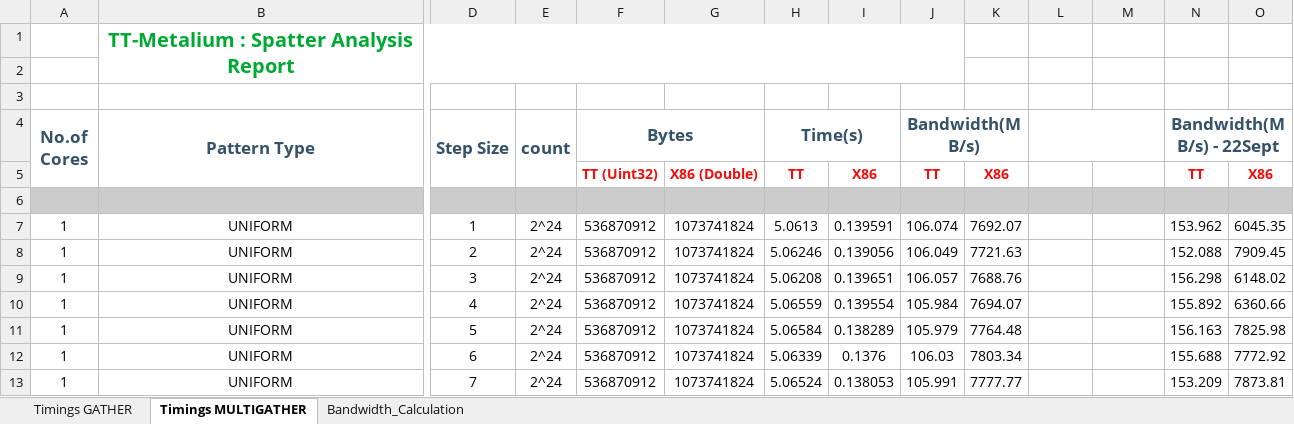
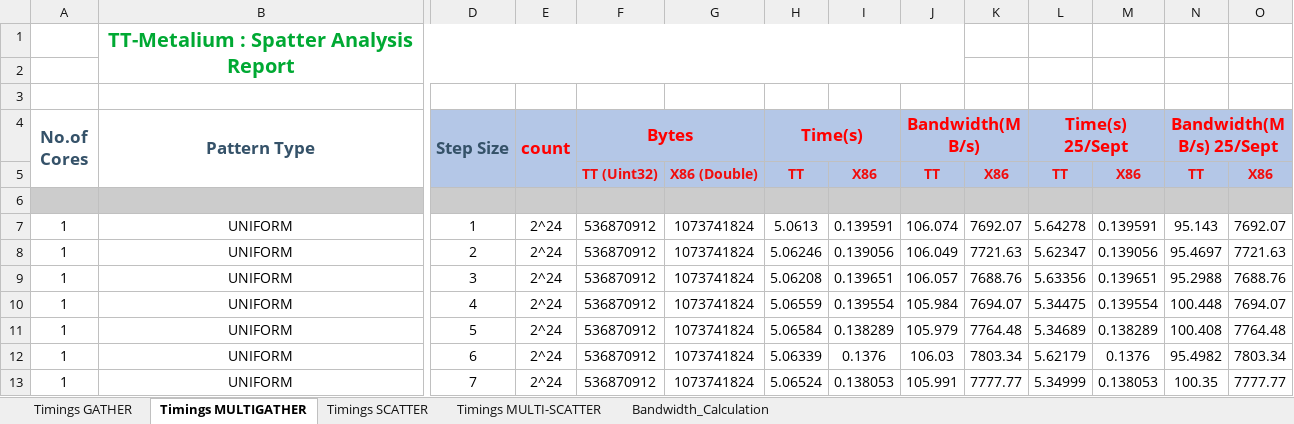
Before and after one commit to srikanthcalligo/spatter, an Excel workbook: Test_Reports/TT_SAR.xlsx, sheet Timings MULTIGATHER, drawn as a sheet; only a part is shown, gaps mark what is left out; values as stored, in another font and other column widths than the file's, no borders; the diff covers the shown part only; the diff names each change by its address in the sheet, - before the commit and + after, or states it on an @@ line.

Commit message:
Add files via upload
Uploaded scatter and multiscatter test reports

```diff
--- a/Test_Reports/TT_SAR.xlsx (sheet Timings MULTIGATHER)
+++ b/Test_Reports/TT_SAR.xlsx (sheet Timings MULTIGATHER)
+sheet tab: Timings SCATTER
+sheet tab: Timings MULTI-SCATTER
-D4:O5 fill: none
+D4:O5 fill: #B4C7E7
-E4:F4 text colour: #355269
+E4:F4 text colour: #FF0000
-H4 text colour: #355269
+H4 text colour: #FF0000
-J4 text colour: #355269
+J4 text colour: #FF0000
-L4: (empty)
+L4: Time(s) 25/Sept
-N4: Bandwidth(MB/s) - 22Sept
+N4: Bandwidth(MB/s) 25/Sept
-N4 text colour: #355269
+N4 text colour: #FF0000
-L5 (Time(s) 25/Sept): (empty)
+L5 (Time(s) 25/Sept): TT
-M5: (empty)
+M5: X86
-L7 (Time(s) 25/Sept): (empty)
+L7 (Time(s) 25/Sept): 5.64278
-M7: (empty)
+M7: 0.139591
-N7 (Bandwidth(MB/s) 25/Sept): 153.962
+N7 (Bandwidth(MB/s) 25/Sept): 95.143
-O7: 6045.35
+O7: 7692.07
-L8 (Time(s) 25/Sept): (empty)
+L8 (Time(s) 25/Sept): 5.62347
-M8: (empty)
+M8: 0.139056
-N8 (Bandwidth(MB/s) 25/Sept): 152.088
+N8 (Bandwidth(MB/s) 25/Sept): 95.4697
-O8: 7909.45
+O8: 7721.63
-L9 (Time(s) 25/Sept): (empty)
+L9 (Time(s) 25/Sept): 5.63356
-M9: (empty)
+M9: 0.139651
-N9 (Bandwidth(MB/s) 25/Sept): 156.298
+N9 (Bandwidth(MB/s) 25/Sept): 95.2988
-O9: 6148.02
+O9: 7688.76
-L10 (Time(s) 25/Sept): (empty)
+L10 (Time(s) 25/Sept): 5.34475
-M10: (empty)
+M10: 0.139554
-N10 (Bandwidth(MB/s) 25/Sept): 155.892
+N10 (Bandwidth(MB/s) 25/Sept): 100.448
-O10: 6360.66
+O10: 7694.07
-L11 (Time(s) 25/Sept): (empty)
+L11 (Time(s) 25/Sept): 5.34689
-M11: (empty)
+M11: 0.138289
-N11 (Bandwidth(MB/s) 25/Sept): 156.163
+N11 (Bandwidth(MB/s) 25/Sept): 100.408
-O11: 7825.98
+O11: 7764.48
-L12 (Time(s) 25/Sept): (empty)
+L12 (Time(s) 25/Sept): 5.62179
-M12: (empty)
+M12: 0.1376
-N12 (Bandwidth(MB/s) 25/Sept): 155.688
+N12 (Bandwidth(MB/s) 25/Sept): 95.4982
-O12: 7772.92
+O12: 7803.34
-L13 (Time(s) 25/Sept): (empty)
+L13 (Time(s) 25/Sept): 5.34999
-M13: (empty)
+M13: 0.138053
-N13 (Bandwidth(MB/s) 25/Sept): 153.209
+N13 (Bandwidth(MB/s) 25/Sept): 100.35
-O13: 7873.81
+O13: 7777.77
```
Also changed, not shown: 36 edited cells elsewhere in this sheet, sheet Timings GATHER.
